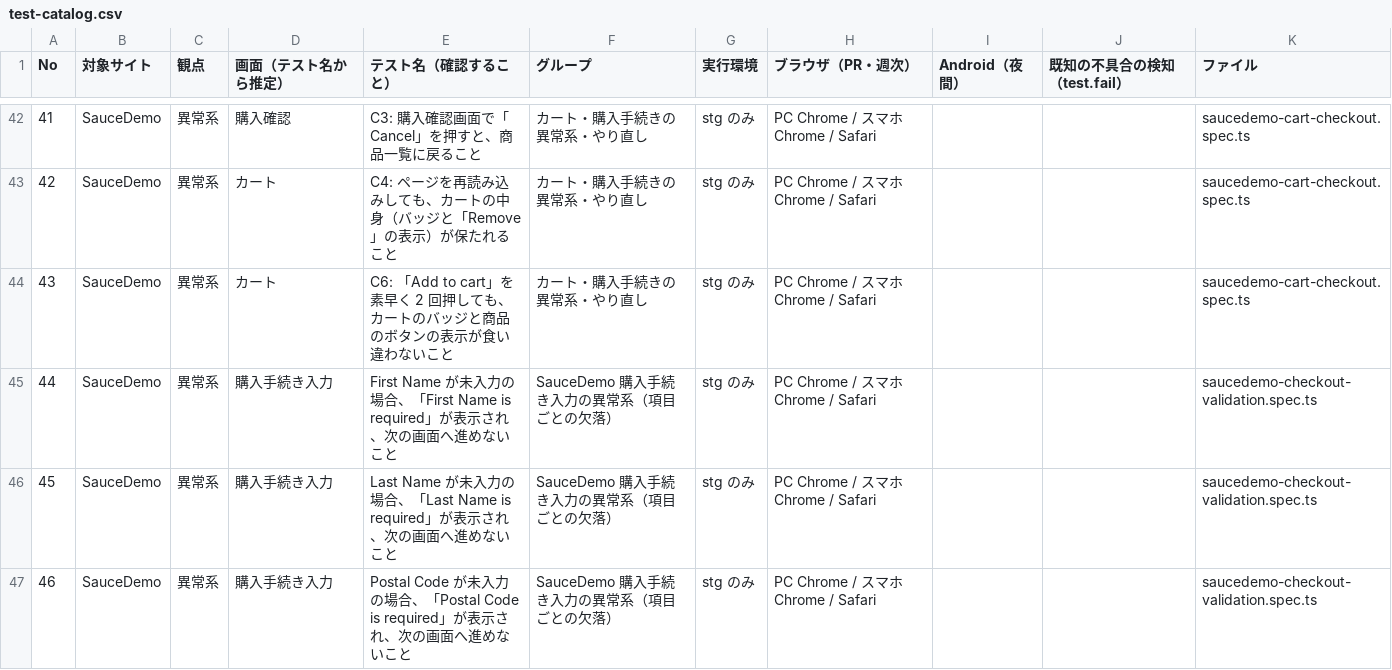
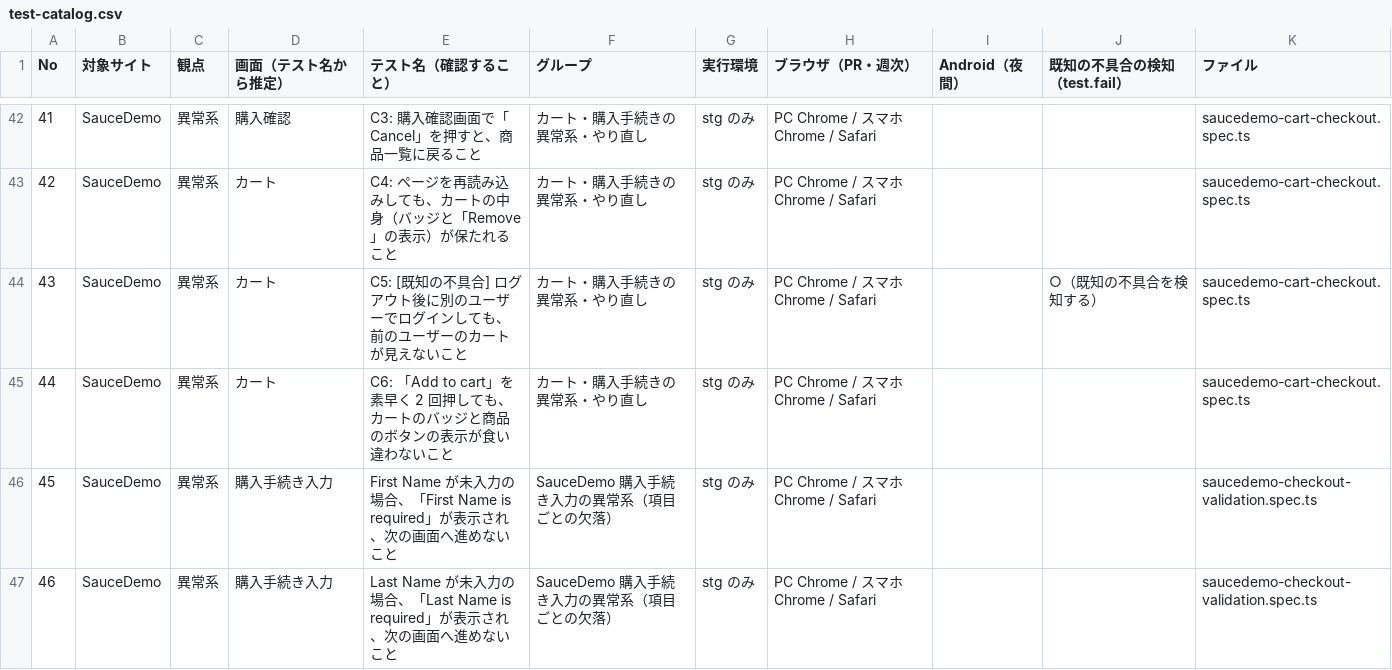
Before and after one commit to JN290720/playwright-demo-qa, a CSV file: test-catalog.csv, drawn as a sheet; only a part is shown, gaps mark what is left out; the shorter side is filled out with more unchanged rows; addresses are those after the commit; the diff names each change by its address in the sheet, - before the commit and + after, or states it on an @@ line.

```diff
--- a/test-catalog.csv
+++ b/test-catalog.csv
+row 44: 43 | SauceDemo | 異常系 | カート | C5: [既知の不具合] ログアウト後に別のユーザーでログインしても、前のユーザーのカートが見えないこと | カート・購入手続きの異常系・やり直し | stg のみ | PC Chrome / スマホ Chrome / Safari |  | ○（既知の不具合を検知する） | saucedemo-cart-checkout.spec.ts
@@ column A (No) renumbered from row 45 down @@
```
Also changed, not shown: 2 other files.
